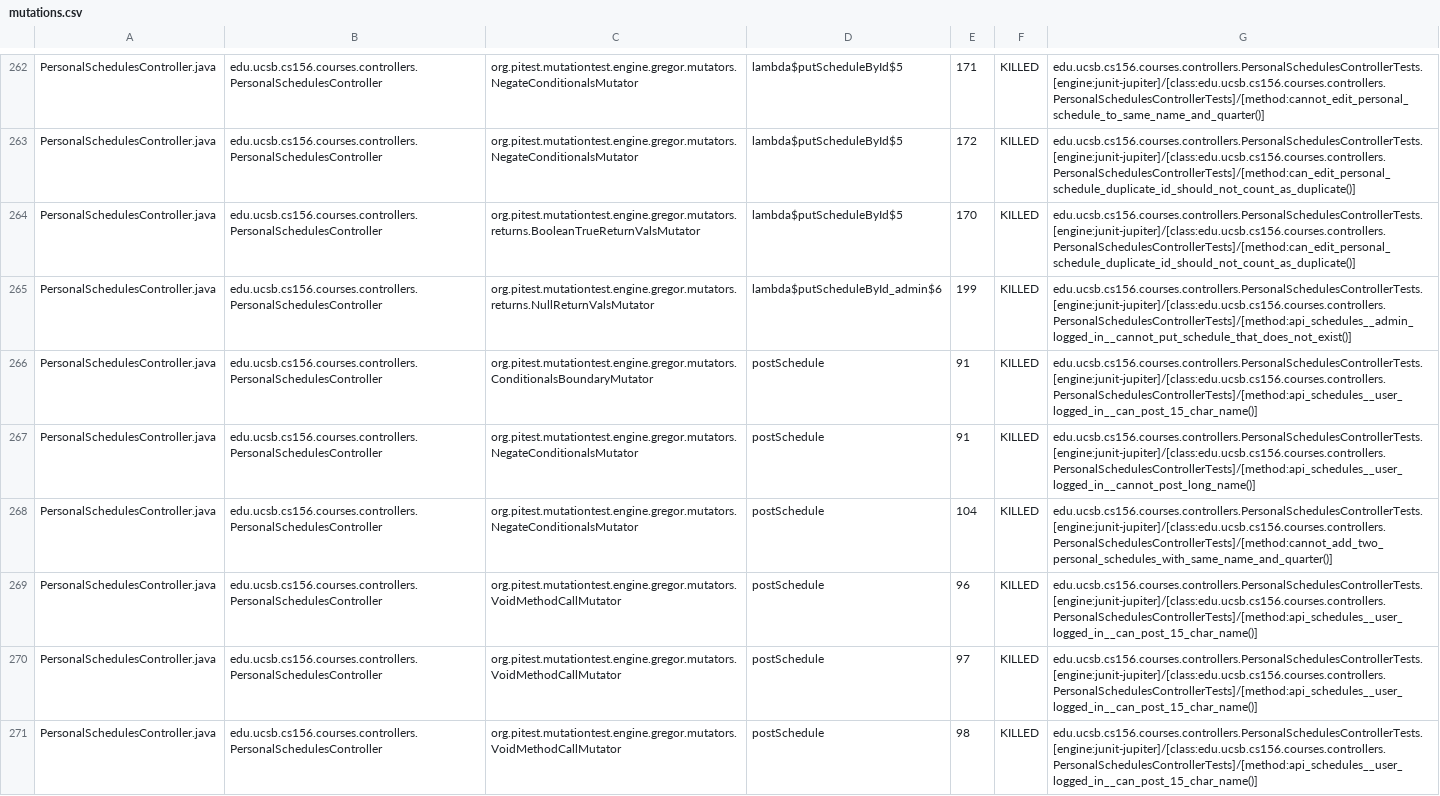
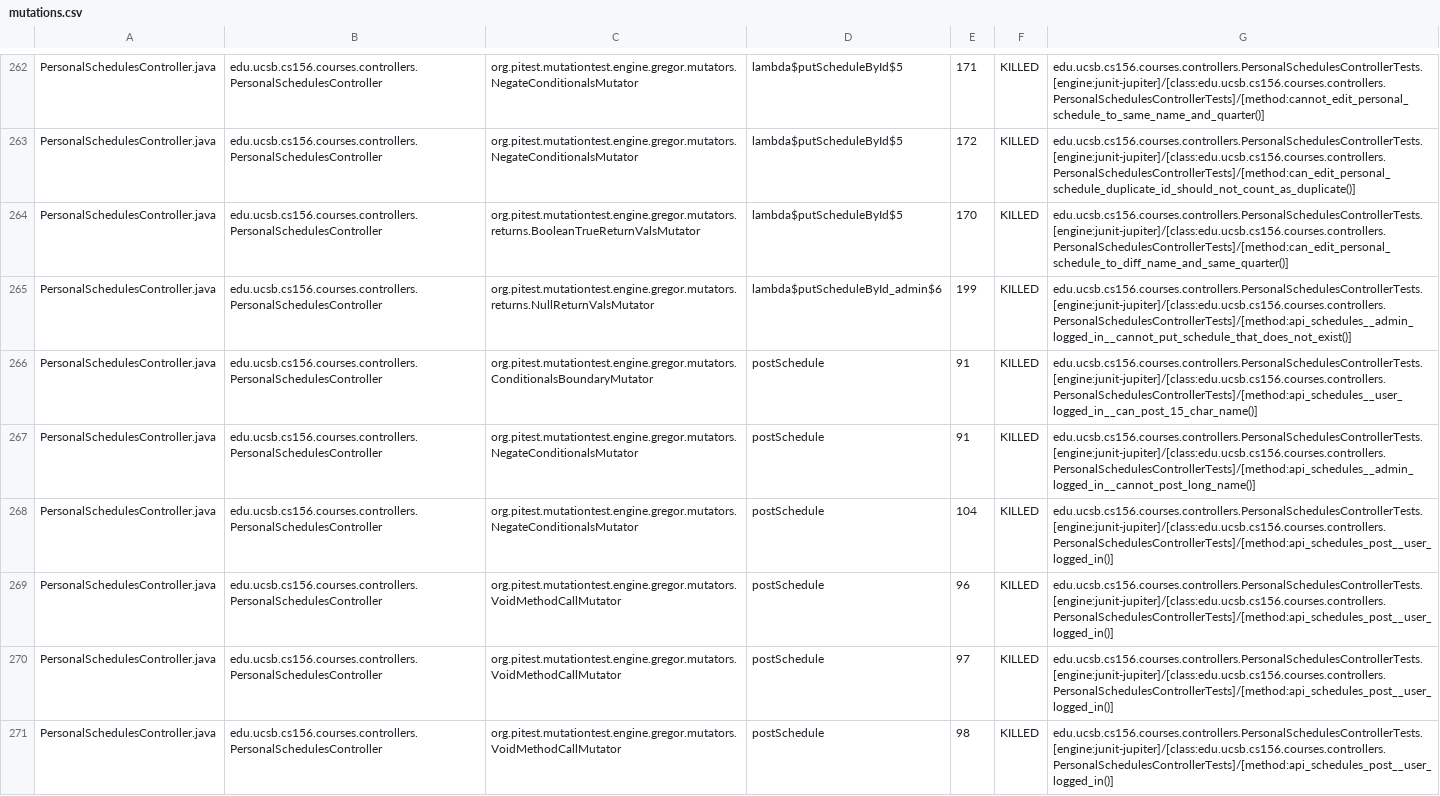
Before and after one commit to ucsb-cs156-s26/proj-courses-s26-04, a CSV file: prs/27/pitest/mutations.csv, drawn as a sheet; only a part is shown, gaps mark what is left out; the diff covers the shown part only; the diff names each change by its address in the sheet, - before the commit and + after, or states it on an @@ line.

Commit message:
Deploying to gh-pages from @ ucsb-cs156-s26/proj-courses-s26-04@9dbc8db37661b58bf1f127d76788adc4f3b13e79 🚀

```diff
--- a/prs/27/pitest/mutations.csv
+++ b/prs/27/pitest/mutations.csv
-G264: edu.ucsb.cs156.courses.controllers.PersonalSchedulesControllerTests.[engine:junit-jupiter]/[class:edu.ucsb.cs156.courses.controllers.PersonalSchedulesControllerTests]/[method:can_edit_personal_schedule_duplicate_id_should_not_count_as_duplicate()]
+G264: edu.ucsb.cs156.courses.controllers.PersonalSchedulesControllerTests.[engine:junit-jupiter]/[class:edu.ucsb.cs156.courses.controllers.PersonalSchedulesControllerTests]/[method:can_edit_personal_schedule_to_diff_name_and_same_quarter()]
-G267: edu.ucsb.cs156.courses.controllers.PersonalSchedulesControllerTests.[engine:junit-jupiter]/[class:edu.ucsb.cs156.courses.controllers.PersonalSchedulesControllerTests]/[method:api_schedules__user_logged_in__cannot_post_long_name()]
+G267: edu.ucsb.cs156.courses.controllers.PersonalSchedulesControllerTests.[engine:junit-jupiter]/[class:edu.ucsb.cs156.courses.controllers.PersonalSchedulesControllerTests]/[method:api_schedules__admin_logged_in__cannot_post_long_name()]
-G268: edu.ucsb.cs156.courses.controllers.PersonalSchedulesControllerTests.[engine:junit-jupiter]/[class:edu.ucsb.cs156.courses.controllers.PersonalSchedulesControllerTests]/[method:cannot_add_two_personal_schedules_with_same_name_and_quarter()]
+G268: edu.ucsb.cs156.courses.controllers.PersonalSchedulesControllerTests.[engine:junit-jupiter]/[class:edu.ucsb.cs156.courses.controllers.PersonalSchedulesControllerTests]/[method:api_schedules_post__user_logged_in()]
-G269:G271: edu.ucsb.cs156.courses.controllers.PersonalSchedulesControllerTests.[engine:junit-jupiter]/[class:edu.ucsb.cs156.courses.controllers.PersonalSchedulesControllerTests]/[method:api_schedules__user_logged_in__can_post_15_char_name()]
+G269:G271: edu.ucsb.cs156.courses.controllers.PersonalSchedulesControllerTests.[engine:junit-jupiter]/[class:edu.ucsb.cs156.courses.controllers.PersonalSchedulesControllerTests]/[method:api_schedules_post__user_logged_in()]
```
Also changed, not shown: 49 edited cells elsewhere in this file, 48 other files.
